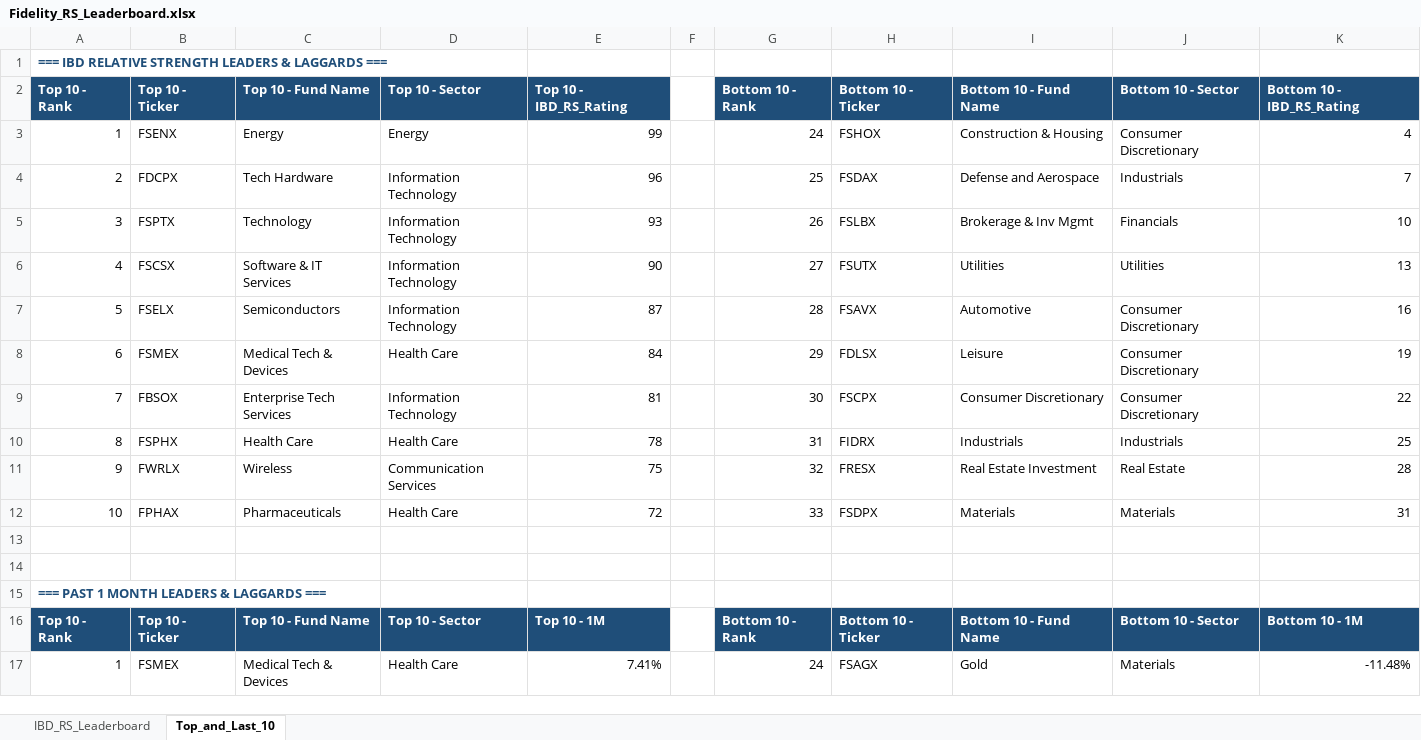
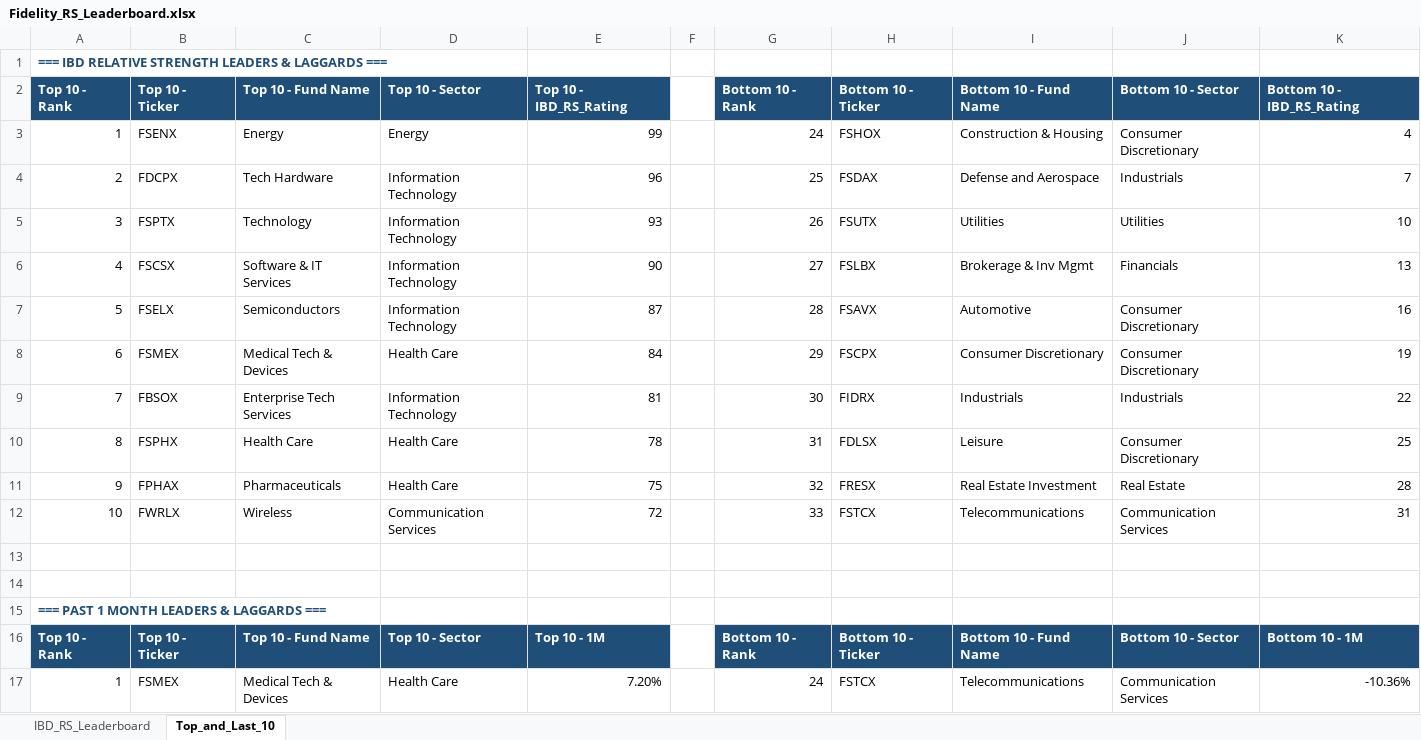
Before and after one commit to Jamesssurfer/Fidelity-Sector-Tracker, an Excel workbook: Fidelity_RS_Leaderboard.xlsx, sheet Top_and_Last_10, drawn as a sheet; only a part is shown; values as stored, in another font and other column widths than the file's, no borders; formulas without a stored value are shown as written; the diff covers the shown part only; the diff names each change by its address in the sheet, - before the commit and + after, or states it on an @@ line.

```diff
--- a/Fidelity_RS_Leaderboard.xlsx (sheet Top_and_Last_10)
+++ b/Fidelity_RS_Leaderboard.xlsx (sheet Top_and_Last_10)
-H5: FSLBX
+H5: FSUTX
-I5: Brokerage & Inv Mgmt
+I5: Utilities
-J5: Financials
+J5: Utilities
-H6: FSUTX
+H6: FSLBX
-I6: Utilities
+I6: Brokerage & Inv Mgmt
-J6: Utilities
+J6: Financials
-H8: FDLSX
+H8: FSCPX
-I8: Leisure
+I8: Consumer Discretionary
-H9: FSCPX
+H9: FIDRX
-I9: Consumer Discretionary
+I9: Industrials
-J9: Consumer Discretionary
+J9: Industrials
-H10: FIDRX
+H10: FDLSX
-I10: Industrials
+I10: Leisure
-J10: Industrials
+J10: Consumer Discretionary
-B11: FWRLX
+B11: FPHAX
-C11: Wireless
+C11: Pharmaceuticals
-D11: Communication Services
+D11: Health Care
-B12: FPHAX
+B12: FWRLX
-C12: Pharmaceuticals
+C12: Wireless
-D12: Health Care
+D12: Communication Services
-H12: FSDPX
+H12: FSTCX
-I12: Materials
+I12: Telecommunications
-J12: Materials
+J12: Communication Services
-E17: 7.41%
+E17: 7.20%
-H17: FSAGX
+H17: FSTCX
-I17: Gold
+I17: Telecommunications
-J17: Materials
+J17: Communication Services
-K17: -11.48%
+K17: -10.36%
```
Also changed, not shown: 6 added rows, 6 removed rows and 185 edited cells elsewhere in this sheet, sheet IBD_RS_Leaderboard.
